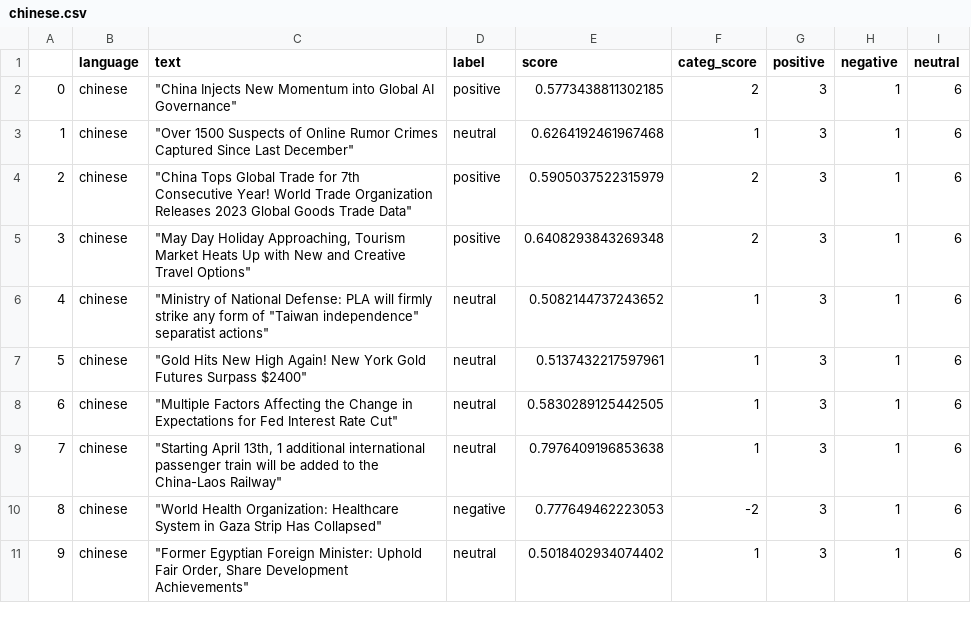
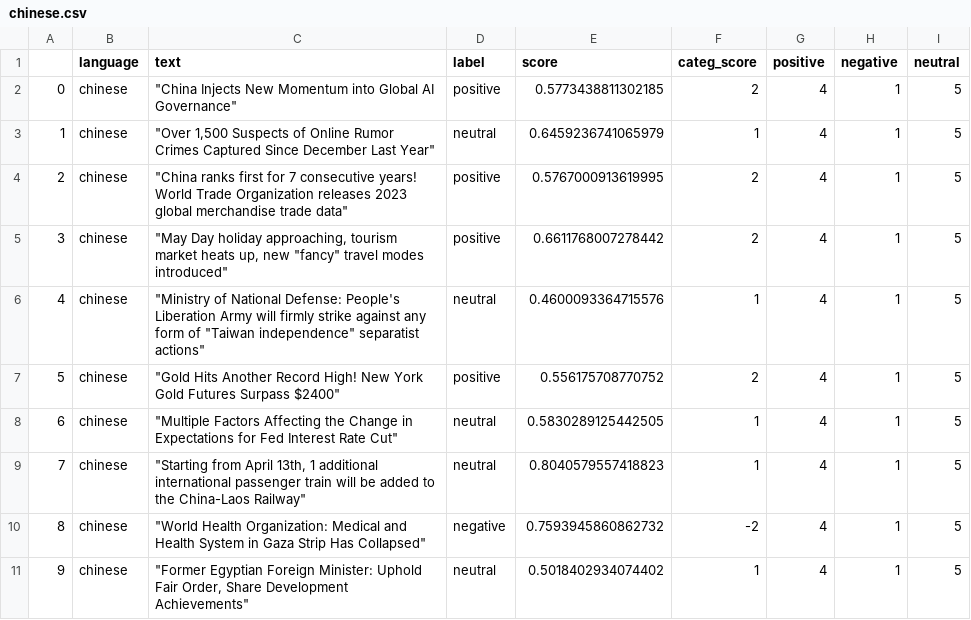
Before and after one commit to mfhan/translatenews, a CSV file: chinese.csv, drawn as a sheet.

```diff
--- a/chinese.csv
+++ b/chinese.csv
@@ -1,11 +1,11 @@
 ,language,text,label,score,categ_score,positive,negative,neutral
-0,chinese,"""China Injects New Momentum into Global AI Governance""",positive,0.5773438811302185,2,3,1,6
-1,chinese,"""Over 1500 Suspects of Online Rumor Crimes Captured Since Last December""",neutral,0.6264192461967468,1,3,1,6
-2,chinese,"""China Tops Global Trade for 7th Consecutive Year! World Trade Organization Releases 2023 Global Goods Trade Data""",positive,0.5905037522315979,2,3,1,6
-3,chinese,"""May Day Holiday Approaching, Tourism Market Heats Up with New and Creative Travel Options""",positive,0.6408293843269348,2,3,1,6
-4,chinese,"""Ministry of National Defense: PLA will firmly strike any form of ""Taiwan independence"" separatist actions""",neutral,0.5082144737243652,1,3,1,6
-5,chinese,"""Gold Hits New High Again! New York Gold Futures Surpass $2400""",neutral,0.5137432217597961,1,3,1,6
-6,chinese,"""Multiple Factors Affecting the Change in Expectations for Fed Interest Rate Cut""",neutral,0.5830289125442505,1,3,1,6
-7,chinese,"""Starting April 13th, 1 additional international passenger train will be added to the China-Laos Railway""",neutral,0.7976409196853638,1,3,1,6
-8,chinese,"""World Health Organization: Healthcare System in Gaza Strip Has Collapsed""",negative,0.777649462223053,-2,3,1,6
-9,chinese,"""Former Egyptian Foreign Minister: Uphold Fair Order, Share Development Achievements""",neutral,0.5018402934074402,1,3,1,6
+0,chinese,"""China Injects New Momentum into Global AI Governance""",positive,0.5773438811302185,2,4,1,5
+1,chinese,"""Over 1,500 Suspects of Online Rumor Crimes Captured Since December Last Year""",neutral,0.6459236741065979,1,4,1,5
+2,chinese,"""China ranks first for 7 consecutive years! World Trade Organization releases 2023 global merchandise trade data""",positive,0.5767000913619995,2,4,1,5
+3,chinese,"""May Day holiday approaching, tourism market heats up, new ""fancy"" travel modes introduced""",positive,0.6611768007278442,2,4,1,5
+4,chinese,"""Ministry of National Defense: People's Liberation Army will firmly strike against any form of ""Taiwan independence"" separatist actions""",neutral,0.4600093364715576,1,4,1,5
+5,chinese,"""Gold Hits Another Record High! New York Gold Futures Surpass $2400""",positive,0.556175708770752,2,4,1,5
+6,chinese,"""Multiple Factors Affecting the Change in Expectations for Fed Interest Rate Cut""",neutral,0.5830289125442505,1,4,1,5
+7,chinese,"""Starting from April 13th, 1 additional international passenger train will be added to the China-Laos Railway""",neutral,0.8040579557418823,1,4,1,5
+8,chinese,"""World Health Organization: Medical and Health System in Gaza Strip Has Collapsed""",negative,0.7593945860862732,-2,4,1,5
+9,chinese,"""Former Egyptian Foreign Minister: Uphold Fair Order, Share Development Achievements""",neutral,0.5018402934074402,1,4,1,5
```
